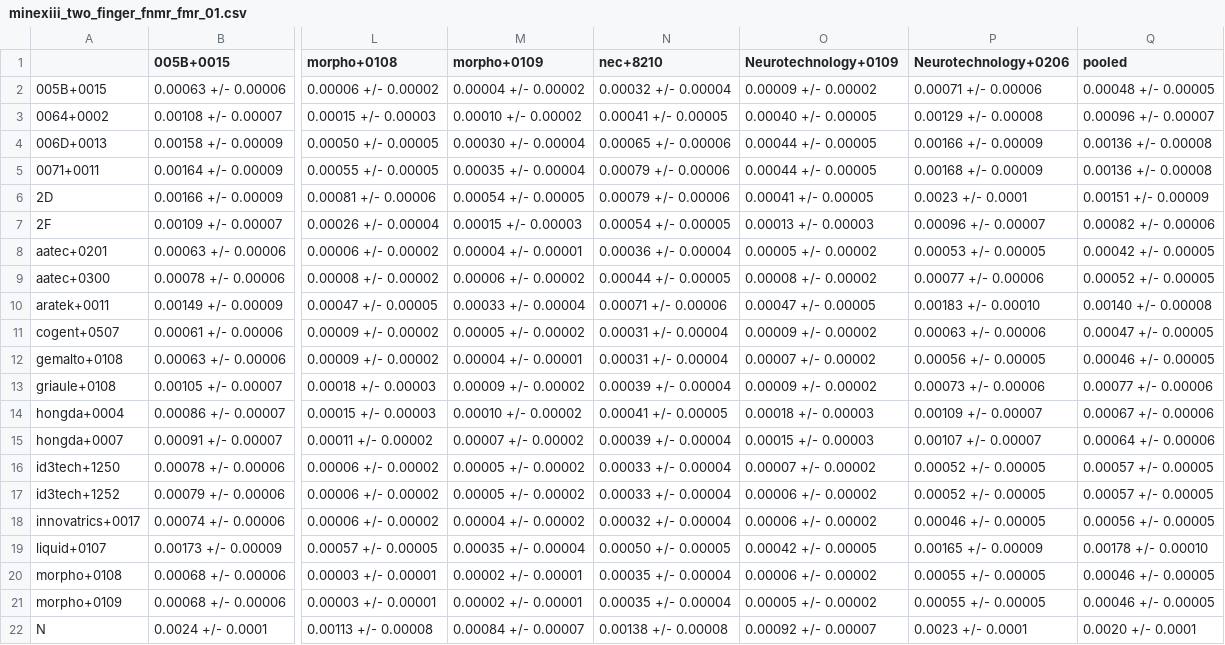
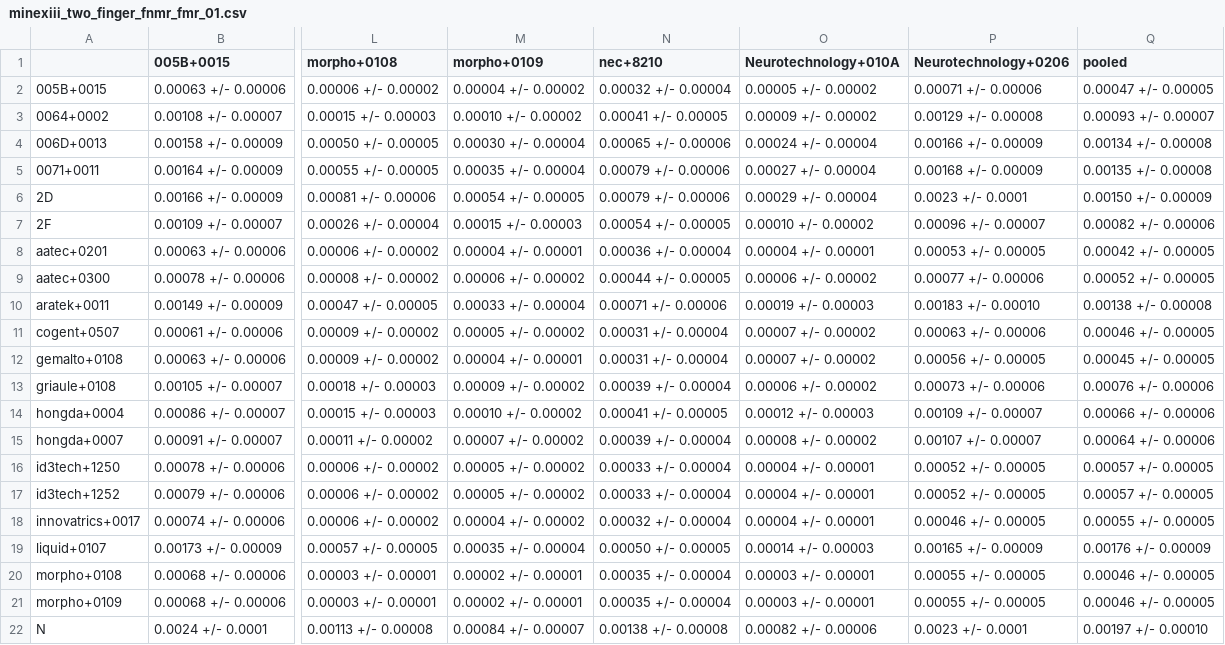
Before and after one commit to usnistgov/minex, a CSV file: results/csvs/minexiii_two_finger_fnmr_fmr_01.csv, drawn as a sheet; only a part is shown, gaps mark what is left out; the diff covers the shown part only; the diff names each change by its address in the sheet, - before the commit and + after, or states it on an @@ line.

```diff
--- a/results/csvs/minexiii_two_finger_fnmr_fmr_01.csv
+++ b/results/csvs/minexiii_two_finger_fnmr_fmr_01.csv
-O1: Neurotechnology+0109
+O1: Neurotechnology+010A
-O2 (Neurotechnology+010A): 0.00009 +/- 0.00002
+O2 (Neurotechnology+010A): 0.00005 +/- 0.00002
-Q2 (pooled): 0.00048 +/- 0.00005
+Q2 (pooled): 0.00047 +/- 0.00005
-O3 (Neurotechnology+010A): 0.00040 +/- 0.00005
+O3 (Neurotechnology+010A): 0.00009 +/- 0.00002
-Q3 (pooled): 0.00096 +/- 0.00007
+Q3 (pooled): 0.00093 +/- 0.00007
-O4 (Neurotechnology+010A): 0.00044 +/- 0.00005
+O4 (Neurotechnology+010A): 0.00024 +/- 0.00004
-Q4 (pooled): 0.00136 +/- 0.00008
+Q4 (pooled): 0.00134 +/- 0.00008
-O5 (Neurotechnology+010A): 0.00044 +/- 0.00005
+O5 (Neurotechnology+010A): 0.00027 +/- 0.00004
-Q5 (pooled): 0.00136 +/- 0.00008
+Q5 (pooled): 0.00135 +/- 0.00008
-O6 (Neurotechnology+010A): 0.00041 +/- 0.00005
+O6 (Neurotechnology+010A): 0.00029 +/- 0.00004
-Q6 (pooled): 0.00151 +/- 0.00009
+Q6 (pooled): 0.00150 +/- 0.00009
-O7 (Neurotechnology+010A): 0.00013 +/- 0.00003
+O7 (Neurotechnology+010A): 0.00010 +/- 0.00002
-O8 (Neurotechnology+010A): 0.00005 +/- 0.00002
+O8 (Neurotechnology+010A): 0.00004 +/- 0.00001
-O9 (Neurotechnology+010A): 0.00008 +/- 0.00002
+O9 (Neurotechnology+010A): 0.00006 +/- 0.00002
-O10 (Neurotechnology+010A): 0.00047 +/- 0.00005
+O10 (Neurotechnology+010A): 0.00019 +/- 0.00003
-Q10 (pooled): 0.00140 +/- 0.00008
+Q10 (pooled): 0.00138 +/- 0.00008
-O11 (Neurotechnology+010A): 0.00009 +/- 0.00002
+O11 (Neurotechnology+010A): 0.00007 +/- 0.00002
-Q11 (pooled): 0.00047 +/- 0.00005
+Q11 (pooled): 0.00046 +/- 0.00005
-Q12 (pooled): 0.00046 +/- 0.00005
+Q12 (pooled): 0.00045 +/- 0.00005
-O13 (Neurotechnology+010A): 0.00009 +/- 0.00002
+O13 (Neurotechnology+010A): 0.00006 +/- 0.00002
-Q13 (pooled): 0.00077 +/- 0.00006
+Q13 (pooled): 0.00076 +/- 0.00006
-O14 (Neurotechnology+010A): 0.00018 +/- 0.00003
+O14 (Neurotechnology+010A): 0.00012 +/- 0.00003
-Q14 (pooled): 0.00067 +/- 0.00006
+Q14 (pooled): 0.00066 +/- 0.00006
-O15 (Neurotechnology+010A): 0.00015 +/- 0.00003
+O15 (Neurotechnology+010A): 0.00008 +/- 0.00002
-O16 (Neurotechnology+010A): 0.00007 +/- 0.00002
+O16 (Neurotechnology+010A): 0.00004 +/- 0.00001
-O17:O18 (Neurotechnology+010A): 0.00006 +/- 0.00002
+O17:O18 (Neurotechnology+010A): 0.00004 +/- 0.00001
-Q18 (pooled): 0.00056 +/- 0.00005
+Q18 (pooled): 0.00055 +/- 0.00005
-O19 (Neurotechnology+010A): 0.00042 +/- 0.00005
+O19 (Neurotechnology+010A): 0.00014 +/- 0.00003
-Q19 (pooled): 0.00178 +/- 0.00010
+Q19 (pooled): 0.00176 +/- 0.00009
-O20 (Neurotechnology+010A): 0.00006 +/- 0.00002
+O20 (Neurotechnology+010A): 0.00003 +/- 0.00001
-O21 (Neurotechnology+010A): 0.00005 +/- 0.00002
+O21 (Neurotechnology+010A): 0.00003 +/- 0.00001
-O22 (Neurotechnology+010A): 0.00092 +/- 0.00007
+O22 (Neurotechnology+010A): 0.00082 +/- 0.00006
-Q22 (pooled): 0.0020 +/- 0.0001
+Q22 (pooled): 0.00197 +/- 0.00010
```
Also changed, not shown: 16 edited cells elsewhere in this file, results/csvs/minexiii_two_finger_fnmr_fmr_0001.csv, 47 other files.
